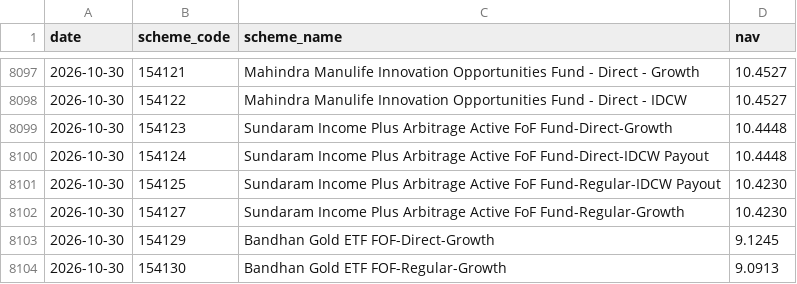
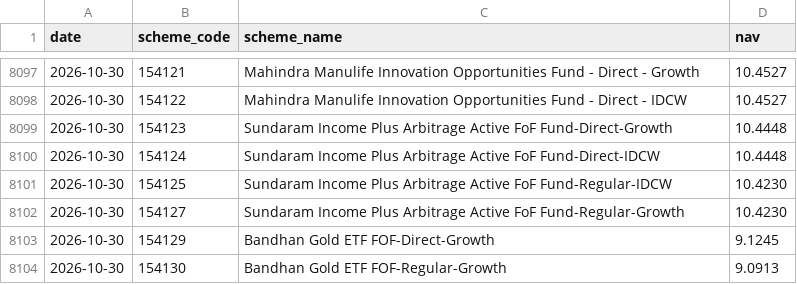
Before and after one commit to shahroz-a/mutual-fund-historical-data, a CSV file: data/Year/2026/10/30.csv, drawn as a sheet; only a part is shown, gaps mark what is left out.

Commit message:
Publish daily dataset metadata

```diff
--- a/data/Year/2026/10/30.csv
+++ b/data/Year/2026/10/30.csv
@@ -8099,4 +8099,4 @@ date,scheme_code,scheme_name,nav
 2026-10-30,154123,Sundaram Income Plus Arbitrage Active FoF Fund-Direct-Growth,10.4448
-2026-10-30,154124,Sundaram Income Plus Arbitrage Active FoF Fund-Direct-IDCW Payout,10.4448
-2026-10-30,154125,Sundaram Income Plus Arbitrage Active FoF Fund-Regular-IDCW Payout,10.4230
+2026-10-30,154124,Sundaram Income Plus Arbitrage Active FoF Fund-Direct-IDCW,10.4448
+2026-10-30,154125,Sundaram Income Plus Arbitrage Active FoF Fund-Regular-IDCW,10.4230
 2026-10-30,154127,Sundaram Income Plus Arbitrage Active FoF Fund-Regular-Growth,10.4230
```
Also changed, not shown: data/Year/2026/11/02.csv, data/Year/2026/11/03.csv, 11 other files.
